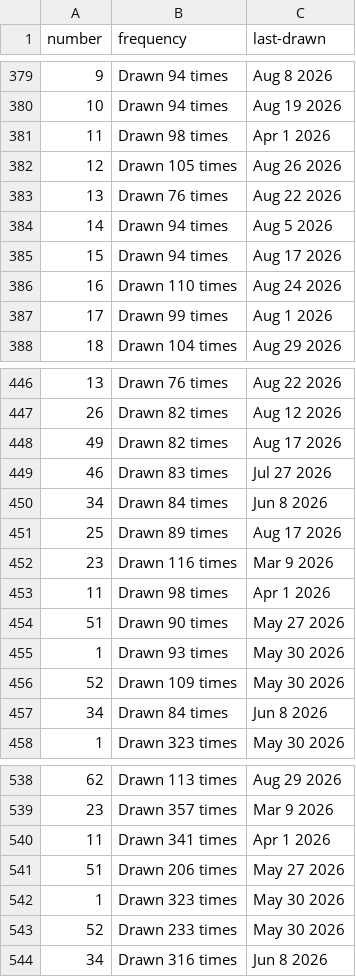
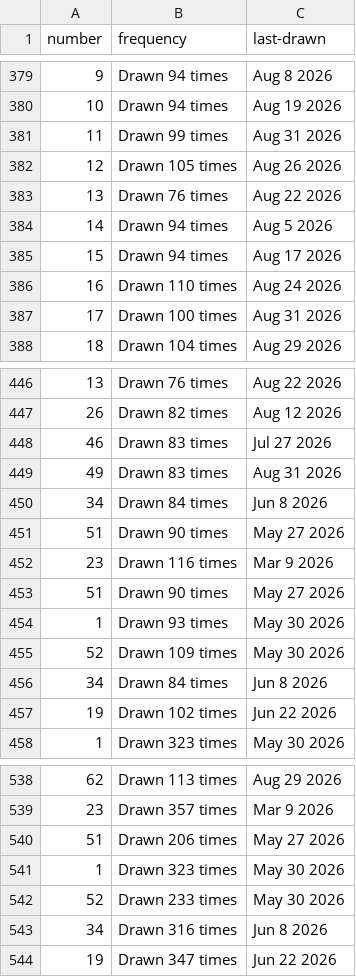
Before and after one commit to kv-hearst/powerball, a CSV file: data/main_ball.csv, drawn as a sheet; only a part is shown, gaps mark what is left out; the diff covers the shown part only.

```diff
--- a/data/main_ball.csv
+++ b/data/main_ball.csv
@@ -380,3 +380,3 @@ number,frequency,last-drawn
 10,Drawn 94 times,Aug 19 2026
-11,Drawn 98 times,Apr 1 2026
+11,Drawn 99 times,Aug 31 2026
 12,Drawn 105 times,Aug 26 2026
@@ -386,3 +386,3 @@ number,frequency,last-drawn
 16,Drawn 110 times,Aug 24 2026
-17,Drawn 99 times,Aug 1 2026
+17,Drawn 100 times,Aug 31 2026
 18,Drawn 104 times,Aug 29 2026
@@ -447,8 +447,7 @@ number,frequency,last-drawn
 26,Drawn 82 times,Aug 12 2026
-49,Drawn 82 times,Aug 17 2026
 46,Drawn 83 times,Jul 27 2026
+49,Drawn 83 times,Aug 31 2026
 34,Drawn 84 times,Jun 8 2026
-25,Drawn 89 times,Aug 17 2026
+51,Drawn 90 times,May 27 2026
 23,Drawn 116 times,Mar 9 2026
-11,Drawn 98 times,Apr 1 2026
 51,Drawn 90 times,May 27 2026
@@ -457,2 +456,3 @@ number,frequency,last-drawn
 34,Drawn 84 times,Jun 8 2026
+19,Drawn 102 times,Jun 22 2026
 1,Drawn 323 times,May 30 2026
@@ -539,3 +539,2 @@ number,frequency,last-drawn
 23,Drawn 357 times,Mar 9 2026
-11,Drawn 341 times,Apr 1 2026
 51,Drawn 206 times,May 27 2026
@@ -544 +543,2 @@ number,frequency,last-drawn
 34,Drawn 316 times,Jun 8 2026
+19,Drawn 347 times,Jun 22 2026
```
Also changed, not shown: 16 edited cells elsewhere in this file, data/main_ball_active.csv, data/main_ball_cleaned.csv, 4 other files.
